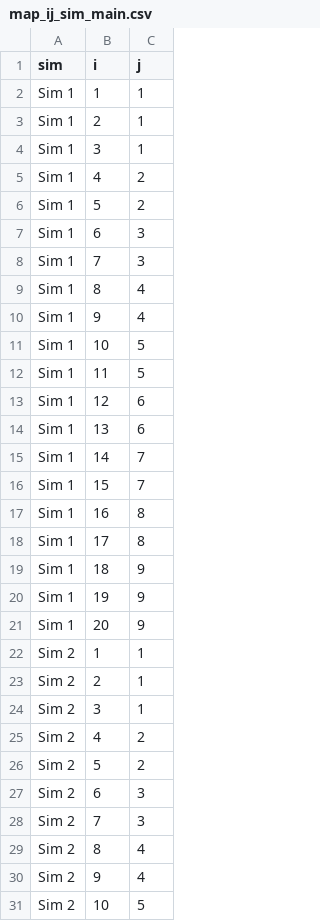
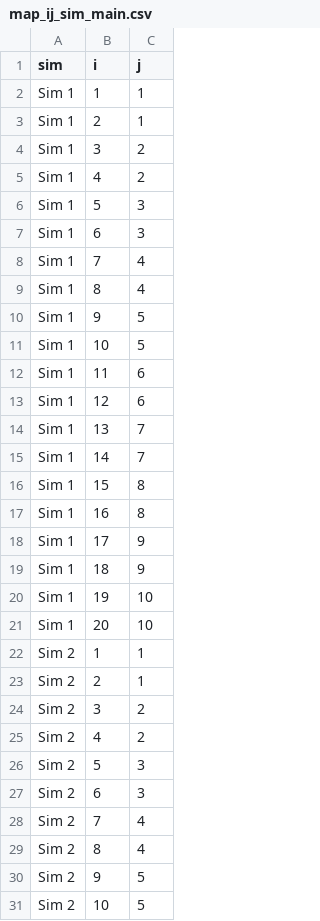
Before and after one commit to patrickbarks/parental-age, a CSV file: dat/map_ij_sim_main.csv, drawn as a sheet; only a part is shown; the diff covers the shown part only.

```diff
--- a/dat/map_ij_sim_main.csv
+++ b/dat/map_ij_sim_main.csv
@@ -3,29 +3,29 @@
 "Sim 1",2,1
-"Sim 1",3,1
+"Sim 1",3,2
 "Sim 1",4,2
-"Sim 1",5,2
+"Sim 1",5,3
 "Sim 1",6,3
-"Sim 1",7,3
+"Sim 1",7,4
 "Sim 1",8,4
-"Sim 1",9,4
+"Sim 1",9,5
 "Sim 1",10,5
-"Sim 1",11,5
+"Sim 1",11,6
 "Sim 1",12,6
-"Sim 1",13,6
+"Sim 1",13,7
 "Sim 1",14,7
-"Sim 1",15,7
+"Sim 1",15,8
 "Sim 1",16,8
-"Sim 1",17,8
+"Sim 1",17,9
 "Sim 1",18,9
-"Sim 1",19,9
-"Sim 1",20,9
+"Sim 1",19,10
+"Sim 1",20,10
 "Sim 2",1,1
 "Sim 2",2,1
-"Sim 2",3,1
+"Sim 2",3,2
 "Sim 2",4,2
-"Sim 2",5,2
+"Sim 2",5,3
 "Sim 2",6,3
-"Sim 2",7,3
+"Sim 2",7,4
 "Sim 2",8,4
-"Sim 2",9,4
+"Sim 2",9,5
 "Sim 2",10,5
```
Also changed, not shown: 20 added rows and 26 edited cells elsewhere in this file, dat/transition_rates_sim_main.csv, dat/transition_rates_sim_scen_b.csv, 19 other files.
